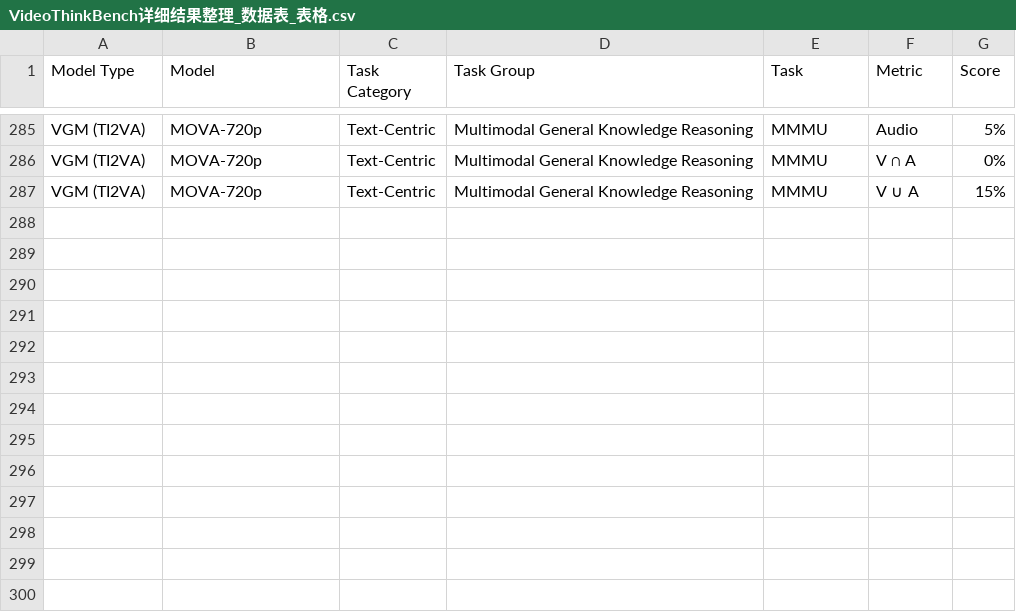
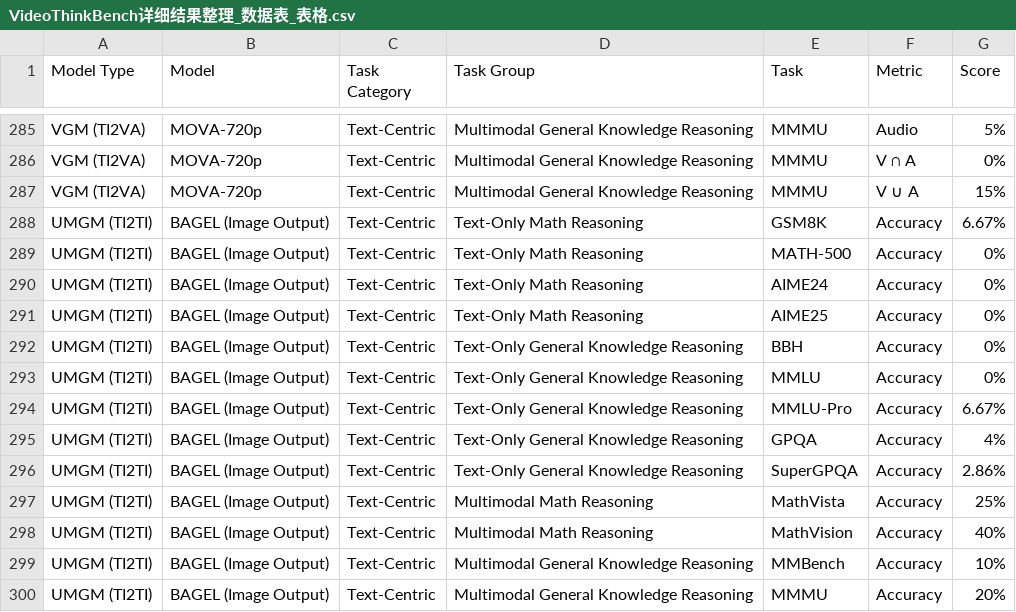
Before and after one commit to thinking-with-video/thinking-with-video.github.io, a CSV file: data/VideoThinkBench详细结果整理_数据表_表格.csv, drawn as a sheet; only a part is shown, gaps mark what is left out.

Commit message:
add text-centric results of BAGEL

```diff
--- a/data/VideoThinkBench详细结果整理_数据表_表格.csv
+++ b/data/VideoThinkBench详细结果整理_数据表_表格.csv
@@ -288 +288,14 @@ VGM (TI2VA),MOVA-720p,Text-Centric,Multimodal General Knowledge Reasoning,MMMU,V
 VGM (TI2VA),MOVA-720p,Text-Centric,Multimodal General Knowledge Reasoning,MMMU,V ∪ A,15%
+UMGM (TI2TI),BAGEL (Image Output),Text-Centric,Text-Only Math Reasoning,GSM8K,Accuracy,6.67%
+UMGM (TI2TI),BAGEL (Image Output),Text-Centric,Text-Only Math Reasoning,MATH-500,Accuracy,0%
+UMGM (TI2TI),BAGEL (Image Output),Text-Centric,Text-Only Math Reasoning,AIME24,Accuracy,0%
+UMGM (TI2TI),BAGEL (Image Output),Text-Centric,Text-Only Math Reasoning,AIME25,Accuracy,0%
+UMGM (TI2TI),BAGEL (Image Output),Text-Centric,Text-Only General Knowledge Reasoning,BBH,Accuracy,0%
+UMGM (TI2TI),BAGEL (Image Output),Text-Centric,Text-Only General Knowledge Reasoning,MMLU,Accuracy,0%
+UMGM (TI2TI),BAGEL (Image Output),Text-Centric,Text-Only General Knowledge Reasoning,MMLU-Pro,Accuracy,6.67%
+UMGM (TI2TI),BAGEL (Image Output),Text-Centric,Text-Only General Knowledge Reasoning,GPQA,Accuracy,4%
+UMGM (TI2TI),BAGEL (Image Output),Text-Centric,Text-Only General Knowledge Reasoning,SuperGPQA,Accuracy,2.86%
+UMGM (TI2TI),BAGEL (Image Output),Text-Centric,Multimodal Math Reasoning,MathVista,Accuracy,25%
+UMGM (TI2TI),BAGEL (Image Output),Text-Centric,Multimodal Math Reasoning,MathVision,Accuracy,40%
+UMGM (TI2TI),BAGEL (Image Output),Text-Centric,Multimodal General Knowledge Reasoning,MMBench,Accuracy,10%
+UMGM (TI2TI),BAGEL (Image Output),Text-Centric,Multimodal General Knowledge Reasoning,MMMU,Accuracy,20%
```
Also changed, not shown: 1 other file.
